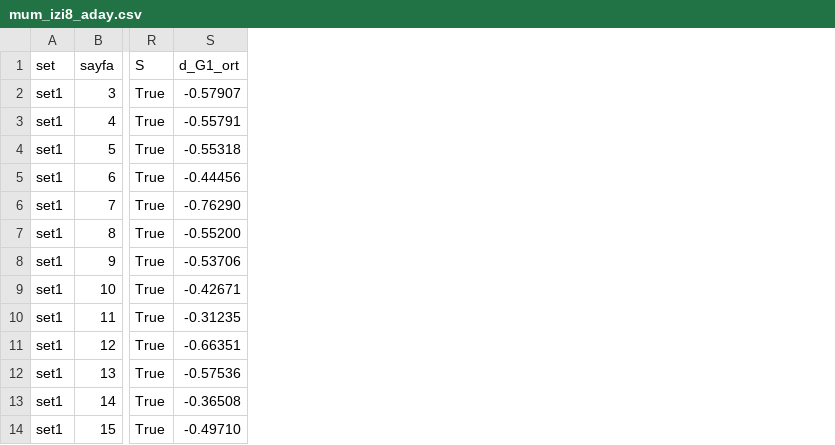
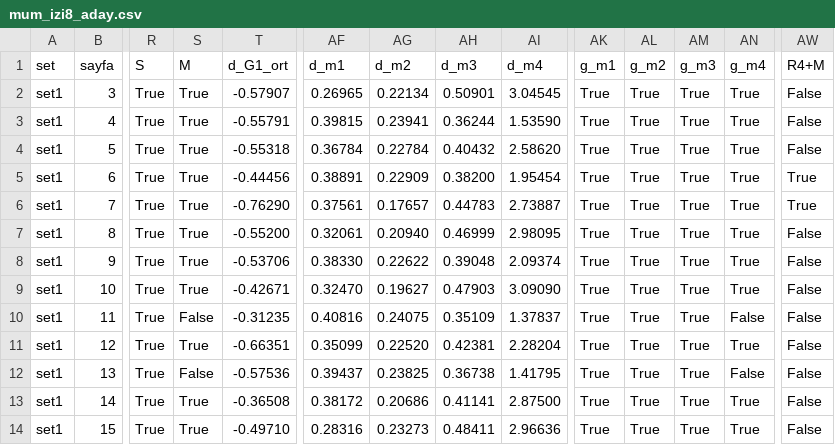
Before and after one commit to Cemalcelebi/col_yolu, a CSV file: arastirma_cikti/mum_izi/mum_izi8_aday.csv, drawn as a sheet; only a part is shown, gaps mark what is left out; the diff names each change by its address in the sheet, - before the commit and + after, or states it on an @@ line.

```diff
--- a/arastirma_cikti/mum_izi/mum_izi8_aday.csv
+++ b/arastirma_cikti/mum_izi/mum_izi8_aday.csv
+column S (M), rows 2-14: True | True | True | True | True | True | True | True | False | True | False | True | True
+column AF (d_m1), rows 2-14: 0.26965 | 0.39815 | 0.36784 | 0.38891 | 0.37561 | 0.32061 | 0.38330 | 0.32470 | 0.40816 | 0.35099 | 0.39437 | 0.38172 | 0.28316
+column AG (d_m2), rows 2-14: 0.22134 | 0.23941 | 0.22784 | 0.22909 | 0.17657 | 0.20940 | 0.22622 | 0.19627 | 0.24075 | 0.22520 | 0.23825 | 0.20686 | 0.23273
+column AH (d_m3), rows 2-14: 0.50901 | 0.36244 | 0.40432 | 0.38200 | 0.44783 | 0.46999 | 0.39048 | 0.47903 | 0.35109 | 0.42381 | 0.36738 | 0.41141 | 0.48411
+column AI (d_m4), rows 2-14: 3.04545 | 1.53590 | 2.58620 | 1.95454 | 2.73887 | 2.98095 | 2.09374 | 3.09090 | 1.37837 | 2.28204 | 1.41795 | 2.87500 | 2.96636
+column AK (g_m1), rows 2-14: all True
+column AL (g_m2), rows 2-14: all True
+column AM (g_m3), rows 2-14: all True
+column AN (g_m4), rows 2-14: True | True | True | True | True | True | True | True | False | True | False | True | True
+column AW (R4+M), rows 2-14: False | False | False | True | True | False | False | False | False | False | False | False | False
```
Also changed, not shown: 4 other files.
